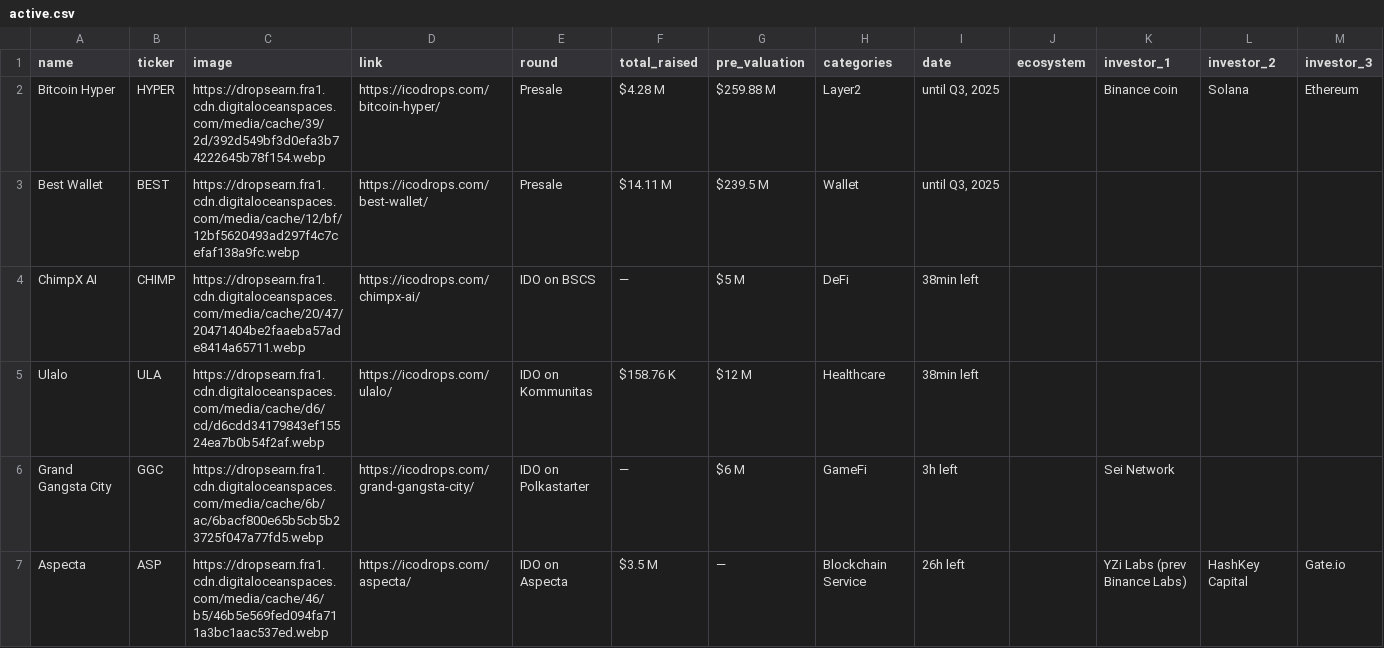
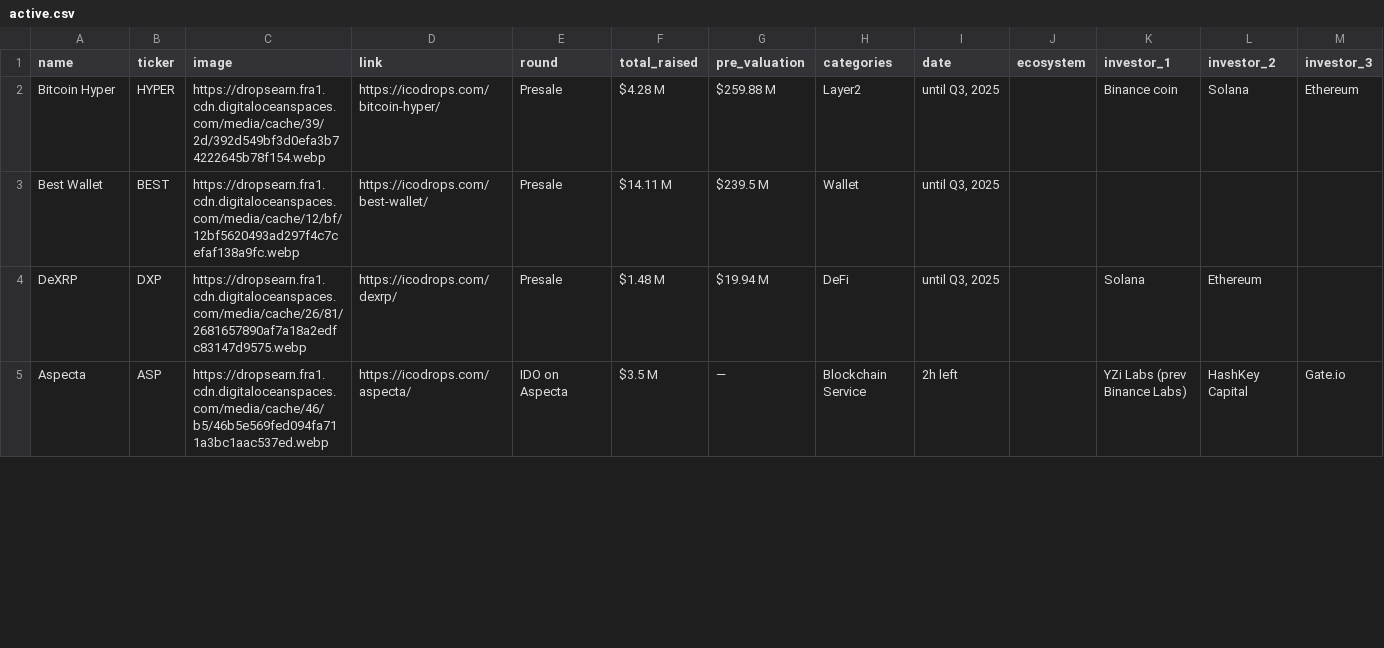
Before and after one commit to rfrm-dao/ICO-IDO-Dashboard, a CSV file: active.csv, drawn as a sheet; only a part is shown; removed rows and columns are numbered as before the commit, all else as after; rows hold the shown columns only; the diff covers the shown part only; the diff names each change by its address in the sheet, - before the commit and + after, or states it on an @@ line.

```diff
--- a/active.csv
+++ b/active.csv
-row 4: ChimpX AI | CHIMP | https://dropsearn.fra1.cdn.digitaloceanspaces.com/media/cache/20/47/20471404be2faaeba57ade8414a65711.webp | https://icodrops.com/chimpx-ai/ | IDO on BSCS | — | $5 M | DeFi | 38min left
-row 5: Ulalo | ULA | https://dropsearn.fra1.cdn.digitaloceanspaces.com/media/cache/d6/cd/d6cdd34179843ef15524ea7b0b54f2af.webp | https://icodrops.com/ulalo/ | IDO on Kommunitas | $158.76 K | $12 M | Healthcare | 38min left
-row 6: Grand Gangsta City | GGC | https://dropsearn.fra1.cdn.digitaloceanspaces.com/media/cache/6b/ac/6bacf800e65b5cb5b23725f047a77fd5.webp | https://icodrops.com/grand-gangsta-city/ | IDO on Polkastarter | — | $6 M | GameFi | 3h left |  | Sei Network
+row 4: DeXRP | DXP | https://dropsearn.fra1.cdn.digitaloceanspaces.com/media/cache/26/81/2681657890af7a18a2edfc83147d9575.webp | https://icodrops.com/dexrp/ | Presale | $1.48 M | $19.94 M | DeFi | until Q3, 2025 |  | Solana | Ethereum
-I5 (date): 26h left
+I5 (date): 2h left
```
Also changed, not shown: 1 added row, 1 removed row and 60 edited cells elsewhere in this file, icostats.csv, upcoming.csv.
